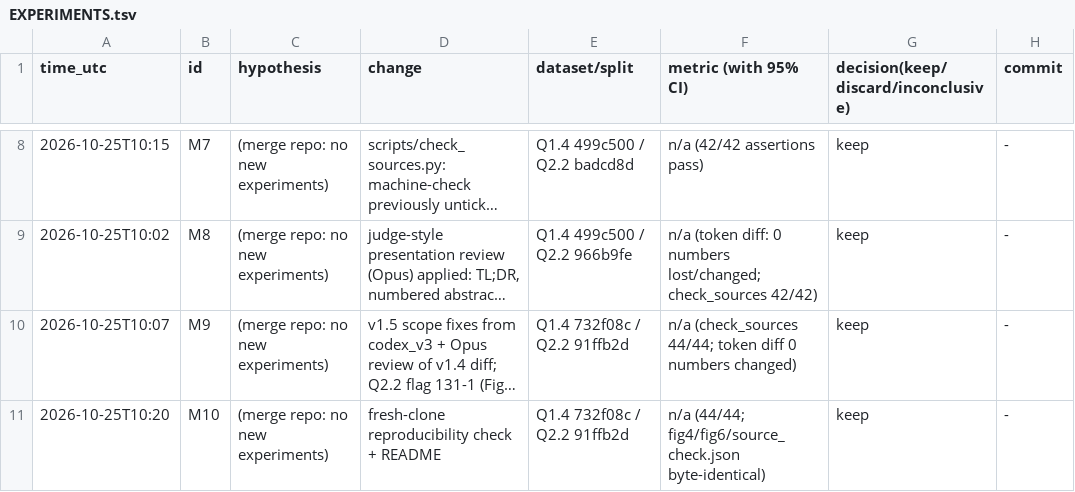
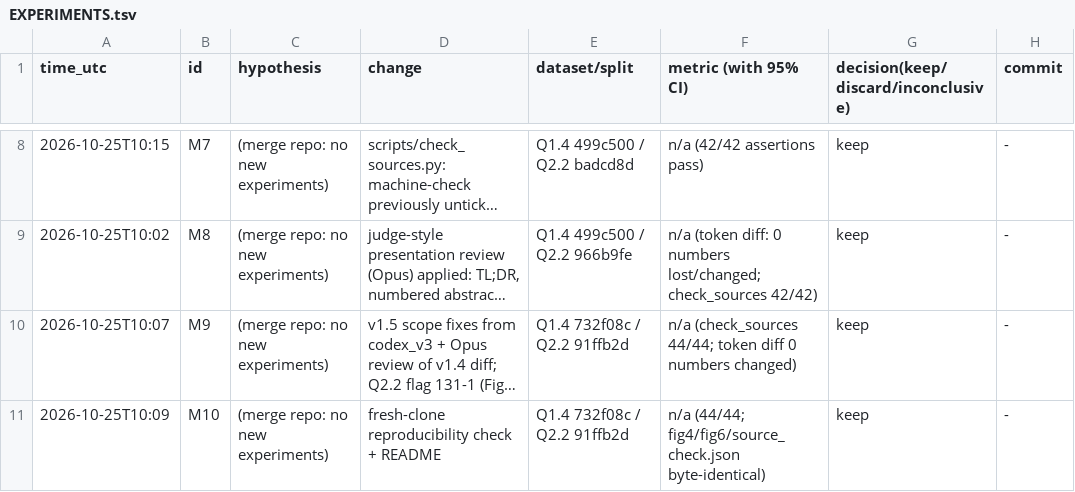
Before and after one commit to DennisToma/collusion-beyond-words, a TSV file: EXPERIMENTS.tsv, drawn as a sheet; only a part is shown, gaps mark what is left out; long unchanged cells end in …; the diff names each change by its address in the sheet, - before the commit and + after, or states it on an @@ line.

```diff
--- a/EXPERIMENTS.tsv
+++ b/EXPERIMENTS.tsv
-A11 (time_utc): 2026-10-25T10:20
+A11 (time_utc): 2026-10-25T10:09
```
Also changed, not shown: 1 other file.
